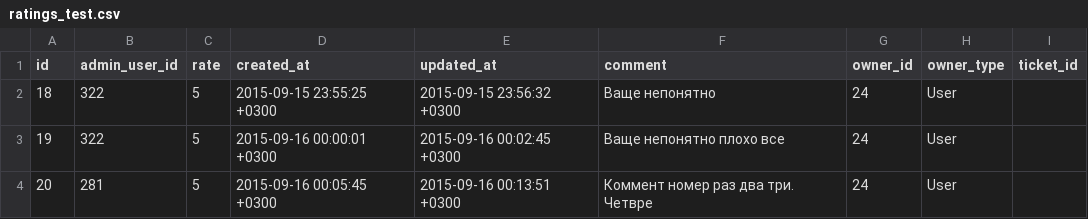
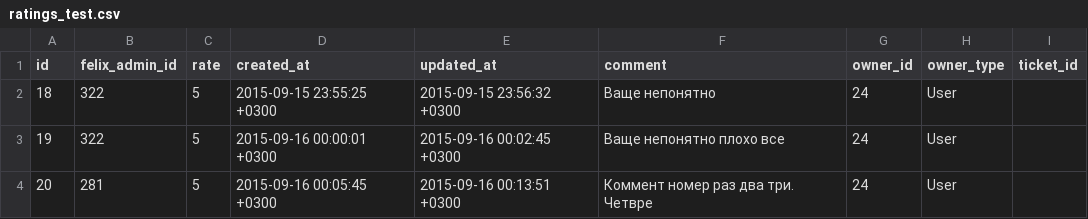
Before and after one commit to seorgiy/r-rip-production, a CSV file: ratings_test.csv, drawn as a sheet; the diff names each change by its address in the sheet, - before the commit and + after, or states it on an @@ line.

```diff
--- a/ratings_test.csv
+++ b/ratings_test.csv
-B1: admin_user_id
+B1: felix_admin_id
```
Also changed, not shown: 7 other files.
